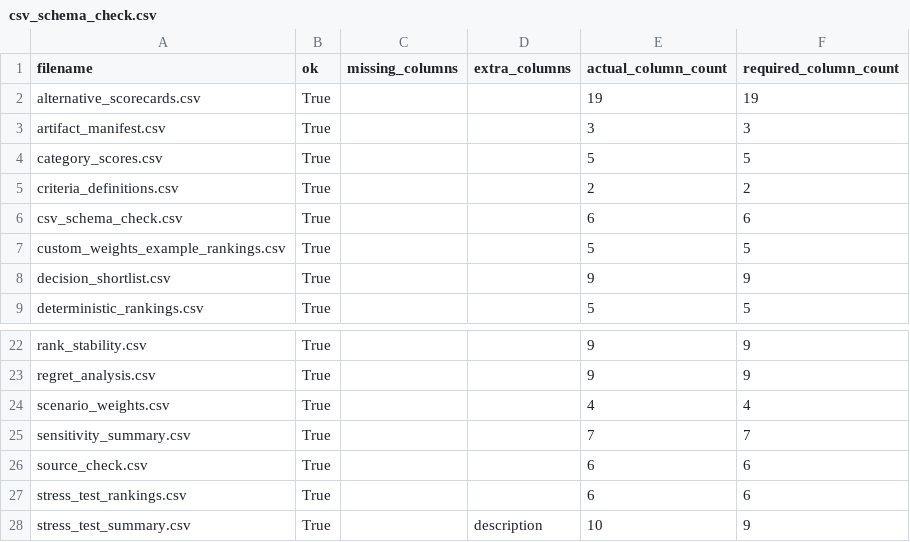
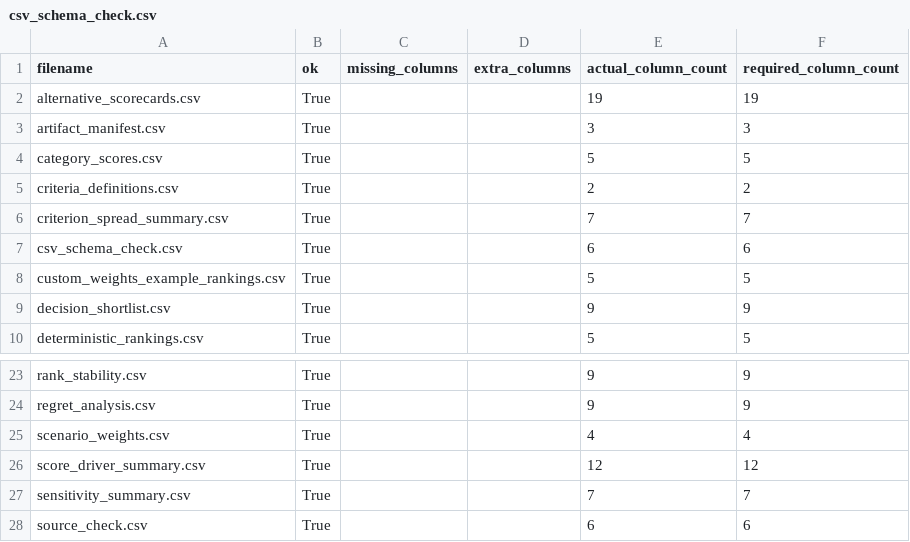
Before and after one commit to gvillarroel/sdlc, a CSV file: results/csv_schema_check.csv, drawn as a sheet; only a part is shown, gaps mark what is left out; the shorter side is filled out with more unchanged rows; the diff names each change by its address in the sheet, - before the commit and + after, or states it on an @@ line.

```diff
--- a/results/csv_schema_check.csv
+++ b/results/csv_schema_check.csv
+row 6: criterion_spread_summary.csv | True |  |  | 7 | 7
+row 26: score_driver_summary.csv | True |  |  | 12 | 12
```
Also changed, not shown: results/artifact_manifest.csv, results/local_artifact_reference_check.csv, 24 other files.
